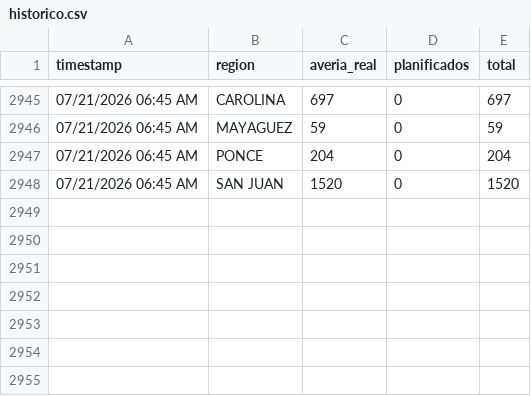
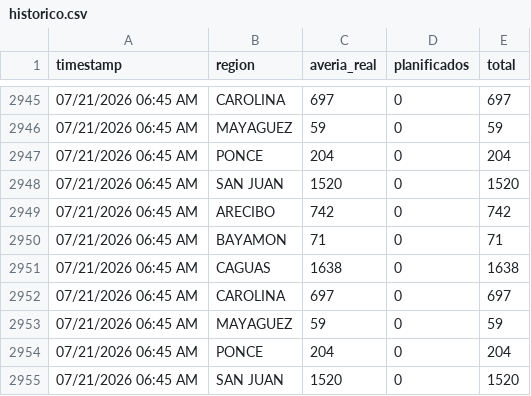
Before and after one commit to vangiemp04/alerta-apagones, a CSV file: historico.csv, drawn as a sheet; only a part is shown, gaps mark what is left out; the diff names each change by its address in the sheet, - before the commit and + after, or states it on an @@ line.

Commit message:
Actualizar estado [skip ci]

```diff
--- a/historico.csv
+++ b/historico.csv
+row 2949: 07/21/2026 06:45 AM | ARECIBO | 742 | 0 | 742
+row 2950: 07/21/2026 06:45 AM | BAYAMON | 71 | 0 | 71
+row 2951: 07/21/2026 06:45 AM | CAGUAS | 1638 | 0 | 1638
+row 2952: 07/21/2026 06:45 AM | CAROLINA | 697 | 0 | 697
+row 2953: 07/21/2026 06:45 AM | MAYAGUEZ | 59 | 0 | 59
+row 2954: 07/21/2026 06:45 AM | PONCE | 204 | 0 | 204
+row 2955: 07/21/2026 06:45 AM | SAN JUAN | 1520 | 0 | 1520
```
